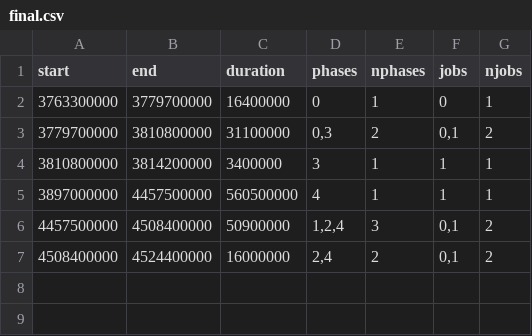
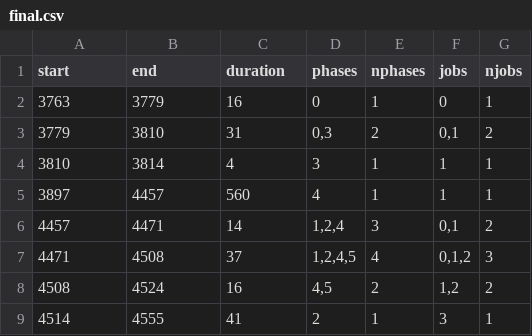
Before and after one commit to PabloPavan/overlap-intervals, a CSV file: data/final.csv, drawn as a sheet.

Commit message:
New examples of intervals, new analysis of the interval  Changes to be committed: 	modified:   R/interval_small.png 	modified:   R/saida_final.png 	modified:   R/view_intervals.org 	modified:   data/final.csv 	modified:   data/intervals.small.csv

```diff
--- a/data/final.csv
+++ b/data/final.csv
@@ -1,7 +1,9 @@
 start;end;duration;phases;nphases;jobs;njobs
-3763300000;3779700000;16400000;0;1;0;1
-3779700000;3810800000;31100000;0,3;2;0,1;2
-3810800000;3814200000;3400000;3;1;1;1
-3897000000;4457500000;560500000;4;1;1;1
-4457500000;4508400000;50900000;1,2,4;3;0,1;2
-4508400000;4524400000;16000000;2,4;2;0,1;2
+3763;3779;16;0;1;0;1
+3779;3810;31;0,3;2;0,1;2
+3810;3814;4;3;1;1;1
+3897;4457;560;4;1;1;1
+4457;4471;14;1,2,4;3;0,1;2
+4471;4508;37;1,2,4,5;4;0,1,2;3
+4508;4524;16;4,5;2;1,2;2
+4514;4555;41;2;1;3;1
```
Also changed, not shown: data/intervals.small.csv, 3 other files.
